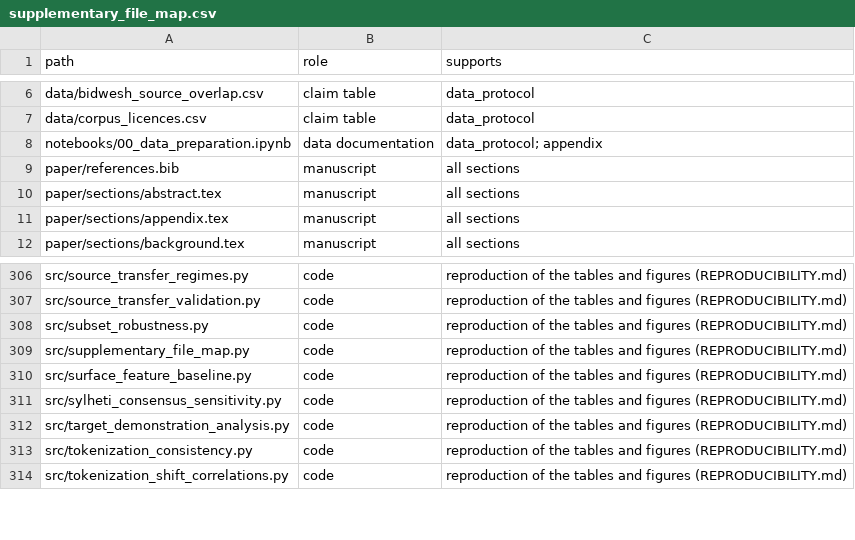
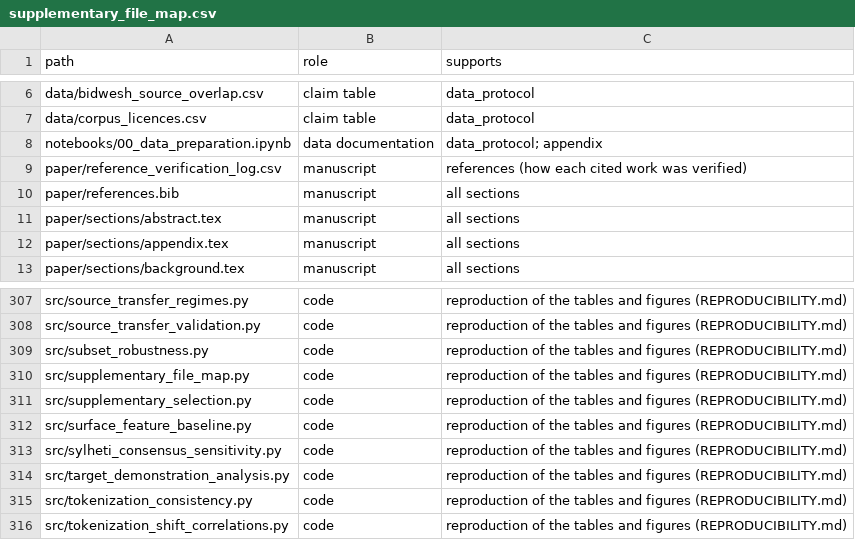
Before and after one commit to shuyeb00/bangla-calibration, a CSV file: paper/supplementary_file_map.csv, drawn as a sheet; only a part is shown, gaps mark what is left out; the diff names each change by its address in the sheet, - before the commit and + after, or states it on an @@ line.

```diff
--- a/paper/supplementary_file_map.csv
+++ b/paper/supplementary_file_map.csv
+row 9: paper/reference_verification_log.csv | manuscript | references (how each cited work was verified)
+row 311: src/supplementary_selection.py | code | reproduction of the tables and figures (REPRODUCIBILITY.md)
```
Also changed, not shown: paper/reference_verification_log.csv, 12 other files.
